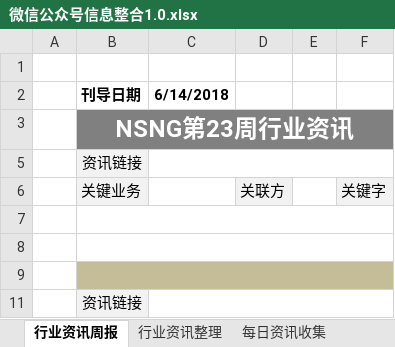
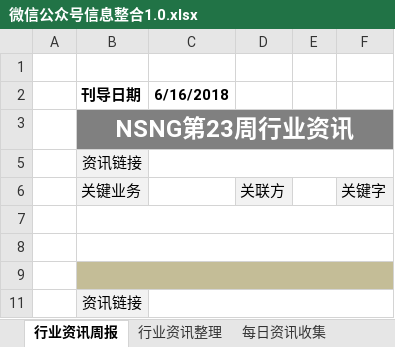
Before and after one commit to Johnqiu123/TradeInformation, an Excel workbook: 微信公众号信息整合1.0.xlsx, sheet 行业资讯周报, drawn as a sheet; only a part is shown; values as stored, in another font and other column widths than the file's, no borders; charts and pictures not drawn; the diff names each change by its address in the sheet, - before the commit and + after, or states it on an @@ line.

```diff
--- a/微信公众号信息整合1.0.xlsx (sheet 行业资讯周报)
+++ b/微信公众号信息整合1.0.xlsx (sheet 行业资讯周报)
-C2: 6/14/2018
+C2: 6/16/2018
```
Also changed, not shown: sheet 每日资讯收集.
